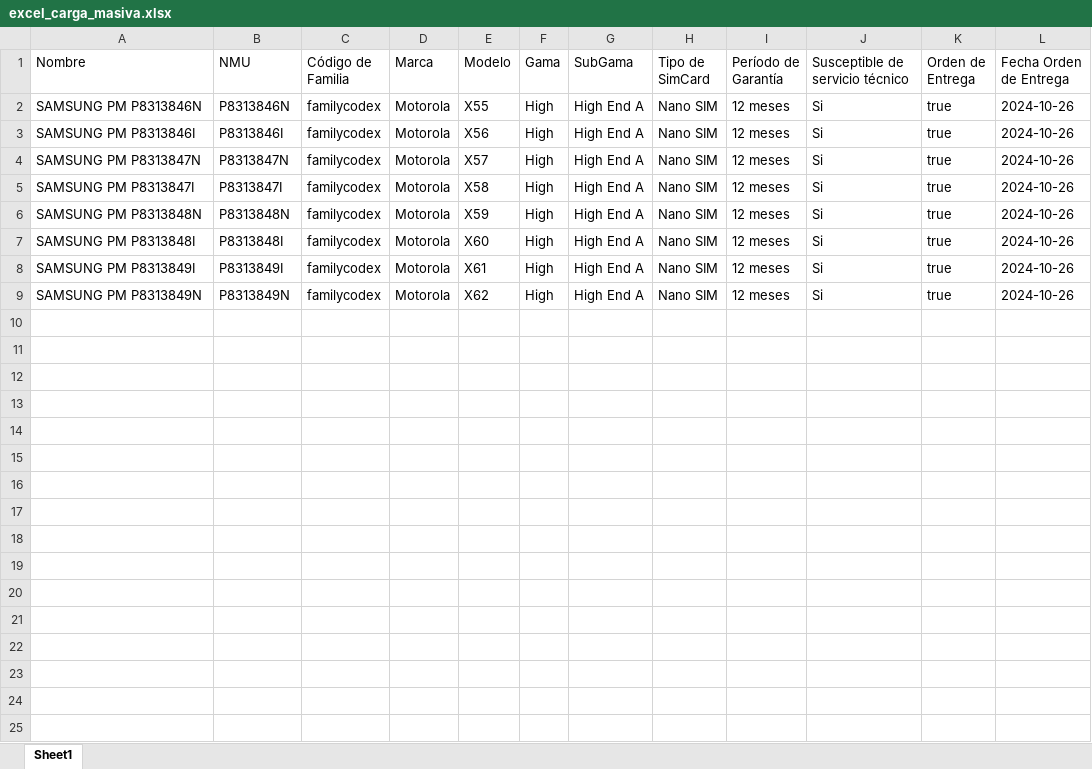
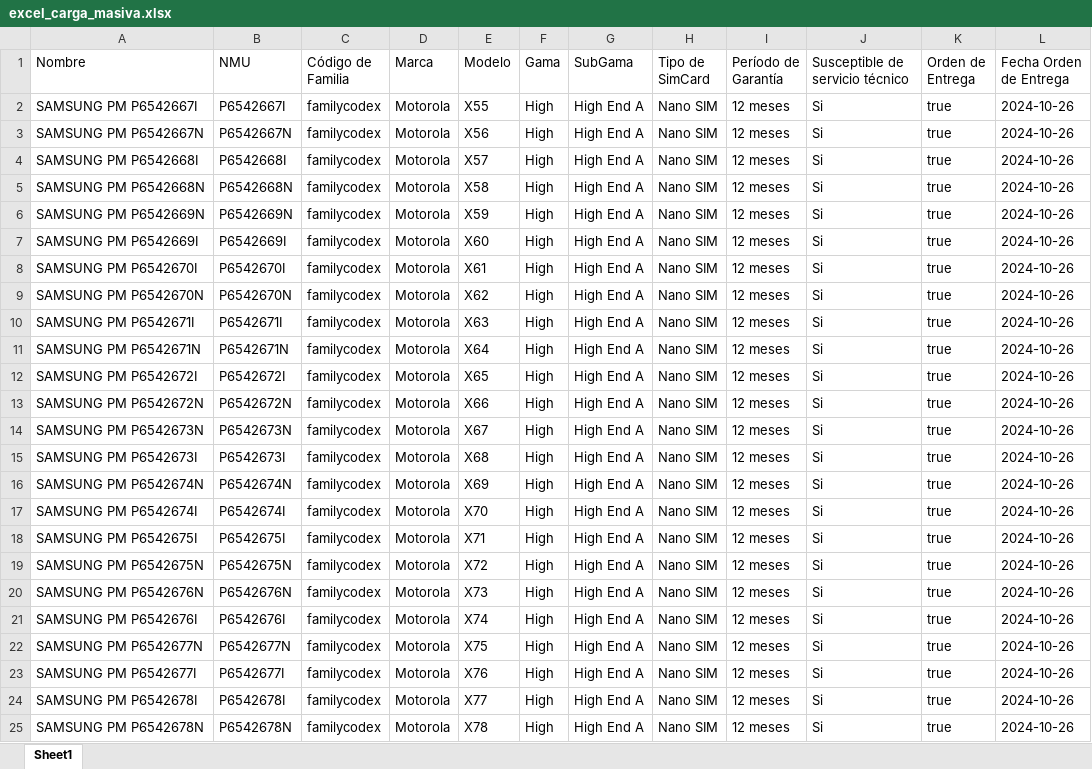
Before and after one commit to iampedroluis/Excel_data_generator, an Excel workbook: excel_carga_masiva.xlsx, sheet Sheet1, drawn as a sheet; only a part is shown; values as stored, in another font and other column widths than the file's, no borders; the diff covers the shown part only; the diff names each change by its address in the sheet, - before the commit and + after, or states it on an @@ line.

```diff
--- a/excel_carga_masiva.xlsx (sheet Sheet1)
+++ b/excel_carga_masiva.xlsx (sheet Sheet1)
-A2 (Nombre): SAMSUNG PM P8313846N
+A2 (Nombre): SAMSUNG PM P6542667I
-B2 (NMU): P8313846N
+B2 (NMU): P6542667I
-A3 (Nombre): SAMSUNG PM P8313846I
+A3 (Nombre): SAMSUNG PM P6542667N
-B3 (NMU): P8313846I
+B3 (NMU): P6542667N
-A4 (Nombre): SAMSUNG PM P8313847N
+A4 (Nombre): SAMSUNG PM P6542668I
-B4 (NMU): P8313847N
+B4 (NMU): P6542668I
-A5 (Nombre): SAMSUNG PM P8313847I
+A5 (Nombre): SAMSUNG PM P6542668N
-B5 (NMU): P8313847I
+B5 (NMU): P6542668N
-A6 (Nombre): SAMSUNG PM P8313848N
+A6 (Nombre): SAMSUNG PM P6542669N
-B6 (NMU): P8313848N
+B6 (NMU): P6542669N
-A7 (Nombre): SAMSUNG PM P8313848I
+A7 (Nombre): SAMSUNG PM P6542669I
-B7 (NMU): P8313848I
+B7 (NMU): P6542669I
-A8 (Nombre): SAMSUNG PM P8313849I
+A8 (Nombre): SAMSUNG PM P6542670I
-B8 (NMU): P8313849I
+B8 (NMU): P6542670I
-A9 (Nombre): SAMSUNG PM P8313849N
+A9 (Nombre): SAMSUNG PM P6542670N
-B9 (NMU): P8313849N
+B9 (NMU): P6542670N
+row 10: SAMSUNG PM P6542671I | P6542671I | familycodex | Motorola | X63 | High | High End A | Nano SIM | 12 meses | Si | true | 2024-10-26
+row 11: SAMSUNG PM P6542671N | P6542671N | familycodex | Motorola | X64 | High | High End A | Nano SIM | 12 meses | Si | true | 2024-10-26
+row 12: SAMSUNG PM P6542672I | P6542672I | familycodex | Motorola | X65 | High | High End A | Nano SIM | 12 meses | Si | true | 2024-10-26
+row 13: SAMSUNG PM P6542672N | P6542672N | familycodex | Motorola | X66 | High | High End A | Nano SIM | 12 meses | Si | true | 2024-10-26
+row 14: SAMSUNG PM P6542673N | P6542673N | familycodex | Motorola | X67 | High | High End A | Nano SIM | 12 meses | Si | true | 2024-10-26
+row 15: SAMSUNG PM P6542673I | P6542673I | familycodex | Motorola | X68 | High | High End A | Nano SIM | 12 meses | Si | true | 2024-10-26
+row 16: SAMSUNG PM P6542674N | P6542674N | familycodex | Motorola | X69 | High | High End A | Nano SIM | 12 meses | Si | true | 2024-10-26
+row 17: SAMSUNG PM P6542674I | P6542674I | familycodex | Motorola | X70 | High | High End A | Nano SIM | 12 meses | Si | true | 2024-10-26
+row 18: SAMSUNG PM P6542675I | P6542675I | familycodex | Motorola | X71 | High | High End A | Nano SIM | 12 meses | Si | true | 2024-10-26
+row 19: SAMSUNG PM P6542675N | P6542675N | familycodex | Motorola | X72 | High | High End A | Nano SIM | 12 meses | Si | true | 2024-10-26
+row 20: SAMSUNG PM P6542676N | P6542676N | familycodex | Motorola | X73 | High | High End A | Nano SIM | 12 meses | Si | true | 2024-10-26
+row 21: SAMSUNG PM P6542676I | P6542676I | familycodex | Motorola | X74 | High | High End A | Nano SIM | 12 meses | Si | true | 2024-10-26
+row 22: SAMSUNG PM P6542677N | P6542677N | familycodex | Motorola | X75 | High | High End A | Nano SIM | 12 meses | Si | true | 2024-10-26
+row 23: SAMSUNG PM P6542677I | P6542677I | familycodex | Motorola | X76 | High | High End A | Nano SIM | 12 meses | Si | true | 2024-10-26
+row 24: SAMSUNG PM P6542678I | P6542678I | familycodex | Motorola | X77 | High | High End A | Nano SIM | 12 meses | Si | true | 2024-10-26
+row 25: SAMSUNG PM P6542678N | P6542678N | familycodex | Motorola | X78 | High | High End A | Nano SIM | 12 meses | Si | true | 2024-10-26
```
Also changed, not shown: 6 added rows elsewhere in this sheet, 4 other files.
